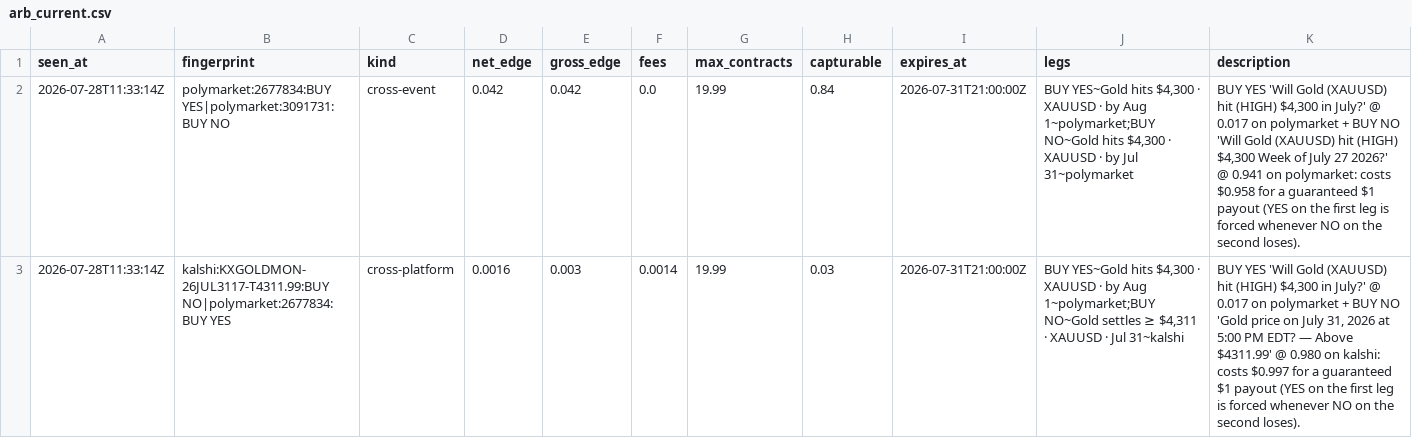
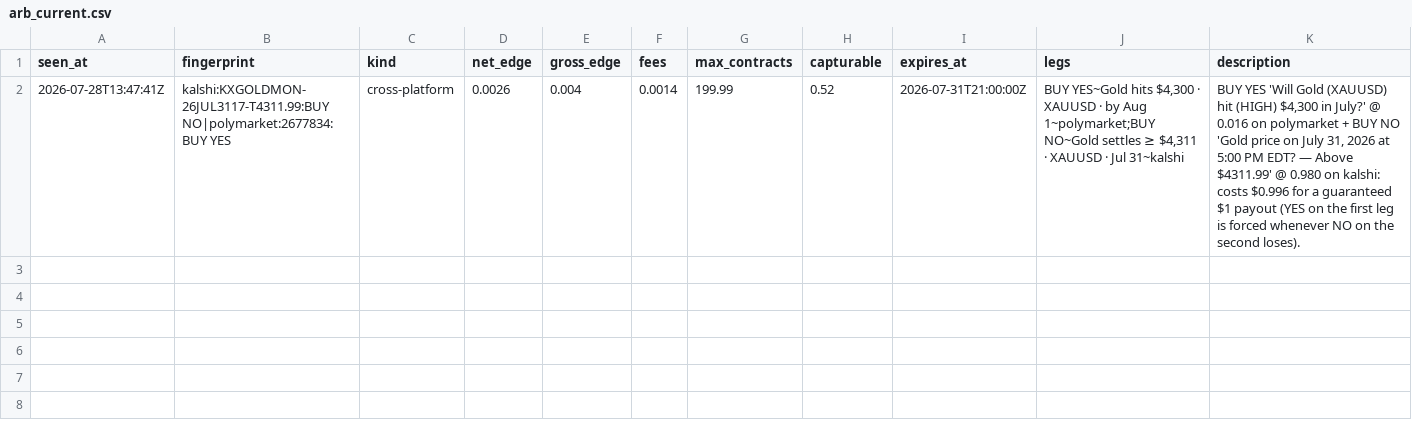
Before and after one commit to IshaanSrivastava1/markets-dashboard, a CSV file: data/arb_current.csv, drawn as a sheet.

```diff
--- a/data/arb_current.csv
+++ b/data/arb_current.csv
@@ -1,3 +1,2 @@
 seen_at,fingerprint,kind,net_edge,gross_edge,fees,max_contracts,capturable,expires_at,legs,description
-2026-07-28T11:33:14Z,polymarket:2677834:BUY YES|polymarket:3091731:BUY NO,cross-event,0.042,0.042,0.0,19.99,0.84,2026-07-31T21:00:00Z,"BUY YES~Gold hits $4,300 · XAUUSD · by Aug 1~polymarket;BUY NO~Gold hits $4,300 · XAUUSD · by Jul 31~polymarket","BUY YES 'Will Gold (XAUUSD) hit (HIGH) $4,300 in July?' @ 0.017 on polymarket + BUY NO 'Will Gold (XAUUSD) hit (HIGH) $4,300 Week of July 27 2026?' @ 0.941 on polymarket: costs $0.958 for a guaranteed $1 payout (YES on the first leg is forced whenever NO on the second loses)."
-2026-07-28T11:33:14Z,kalshi:KXGOLDMON-26JUL3117-T4311.99:BUY NO|polymarket:2677834:BUY YES,cross-platform,0.0016,0.003,0.0014,19.99,0.03,2026-07-31T21:00:00Z,"BUY YES~Gold hits $4,300 · XAUUSD · by Aug 1~polymarket;BUY NO~Gold settles ≥ $4,311 · XAUUSD · Jul 31~kalshi","BUY YES 'Will Gold (XAUUSD) hit (HIGH) $4,300 in July?' @ 0.017 on polymarket + BUY NO 'Gold price on July 31, 2026 at 5:00 PM EDT? — Above $4311.99' @ 0.980 on kalshi: costs $0.997 for a guaranteed $1 payout (YES on the first leg is forced whenever NO on the second loses)."
+2026-07-28T13:47:41Z,kalshi:KXGOLDMON-26JUL3117-T4311.99:BUY NO|polymarket:2677834:BUY YES,cross-platform,0.0026,0.004,0.0014,199.99,0.52,2026-07-31T21:00:00Z,"BUY YES~Gold hits $4,300 · XAUUSD · by Aug 1~polymarket;BUY NO~Gold settles ≥ $4,311 · XAUUSD · Jul 31~kalshi","BUY YES 'Will Gold (XAUUSD) hit (HIGH) $4,300 in July?' @ 0.016 on polymarket + BUY NO 'Gold price on July 31, 2026 at 5:00 PM EDT? — Above $4311.99' @ 0.980 on kalshi: costs $0.996 for a guaranteed $1 payout (YES on the first leg is forced whenever NO on the second loses)."
```
Also changed, not shown: 1 other file.
